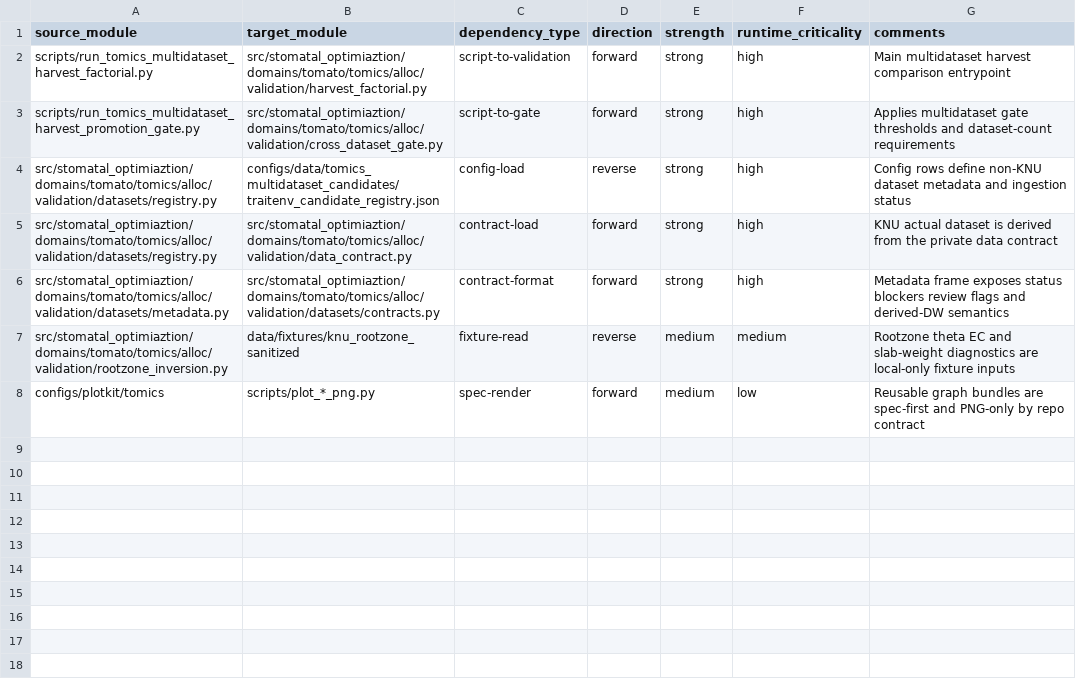
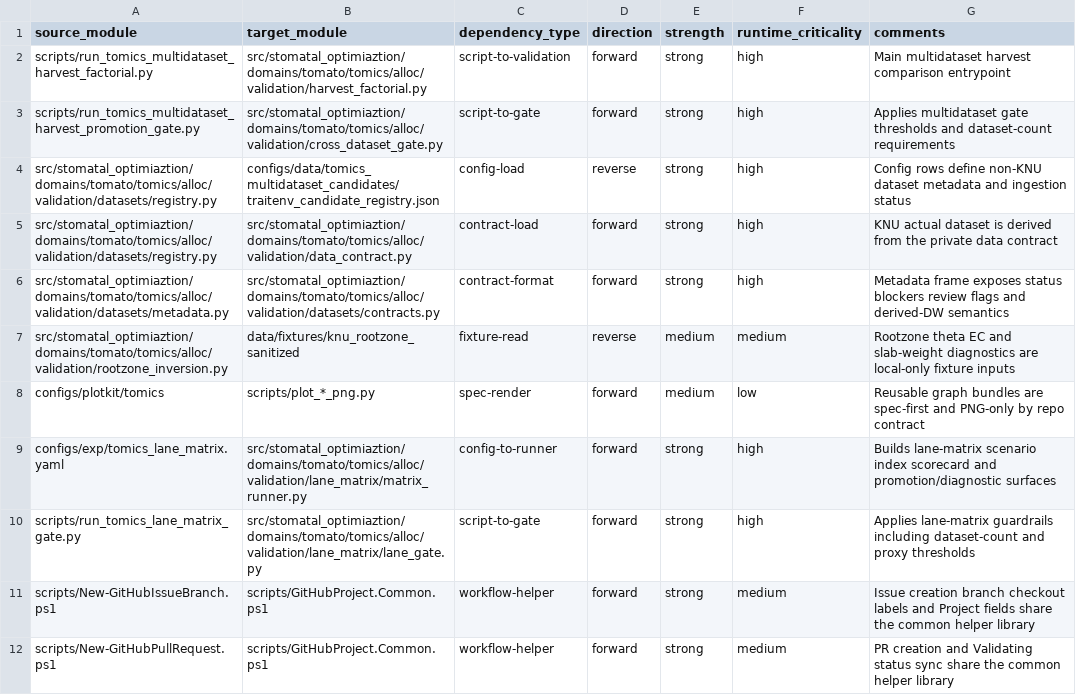
Before and after one commit to Phytoritas/stomatal-optimiaztion, a CSV file: docs/architecture/system/dependency_matrix.csv, drawn as a sheet.

```diff
--- a/docs/architecture/system/dependency_matrix.csv
+++ b/docs/architecture/system/dependency_matrix.csv
@@ -8 +8,5 @@ src/stomatal_optimiaztion/domains/tomato/tomics/alloc/validation/rootzone_invers
 configs/plotkit/tomics,scripts/plot_*_png.py,spec-render,forward,medium,low,Reusable graph bundles are spec-first and PNG-only by repo contract
+configs/exp/tomics_lane_matrix.yaml,src/stomatal_optimiaztion/domains/tomato/tomics/alloc/validation/lane_matrix/matrix_runner.py,config-to-runner,forward,strong,high,Builds lane-matrix scenario index scorecard and promotion/diagnostic surfaces
+scripts/run_tomics_lane_matrix_gate.py,src/stomatal_optimiaztion/domains/tomato/tomics/alloc/validation/lane_matrix/lane_gate.py,script-to-gate,forward,strong,high,Applies lane-matrix guardrails including dataset-count and proxy thresholds
+scripts/New-GitHubIssueBranch.ps1,scripts/GitHubProject.Common.ps1,workflow-helper,forward,strong,medium,Issue creation branch checkout labels and Project fields share the common helper library
+scripts/New-GitHubPullRequest.ps1,scripts/GitHubProject.Common.ps1,workflow-helper,forward,strong,medium,PR creation and Validating status sync share the common helper library
```
Also changed, not shown: docs/architecture/implementation/change_set_log.csv, docs/architecture/review/revision_log.csv, 3 other files.
